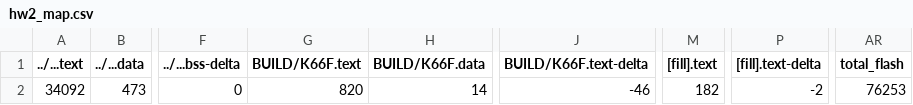
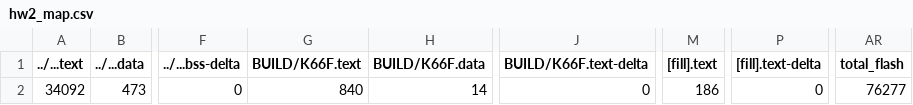
Before and after one commit to ihsueh/embed_hw2, a CSV file: hw2/BUILD/K66F/GCC_ARM/hw2_map.csv, drawn as a sheet; only a part is shown, gaps mark what is left out; the diff names each change by its address in the sheet, - before the commit and + after, or states it on an @@ line.

```diff
--- a/hw2/BUILD/K66F/GCC_ARM/hw2_map.csv
+++ b/hw2/BUILD/K66F/GCC_ARM/hw2_map.csv
-G2 (BUILD/K66F.text): 820
+G2 (BUILD/K66F.text): 840
-J2 (BUILD/K66F.text-delta): -46
+J2 (BUILD/K66F.text-delta): 0
-M2 ([fill].text): 182
+M2 ([fill].text): 186
-P2 ([fill].text-delta): -2
+P2 ([fill].text-delta): 0
-AR2 (total_flash): 76253
+AR2 (total_flash): 76277
```
Also changed, not shown: 10 other files.
